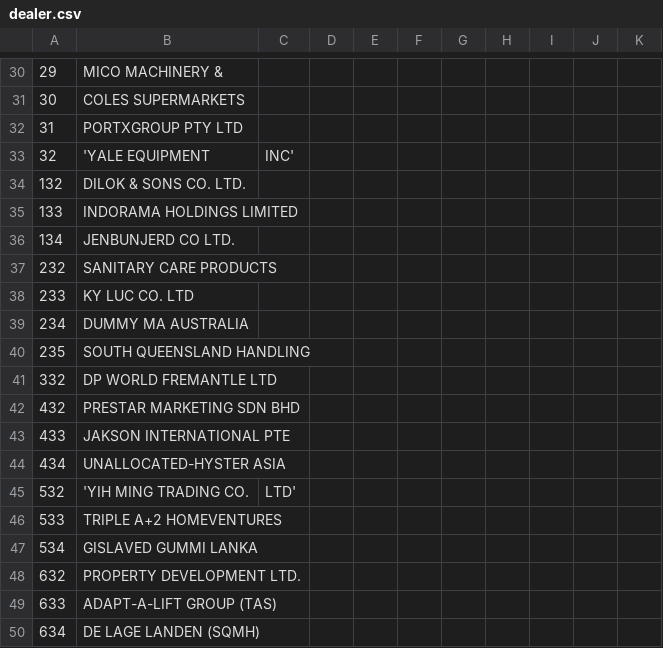
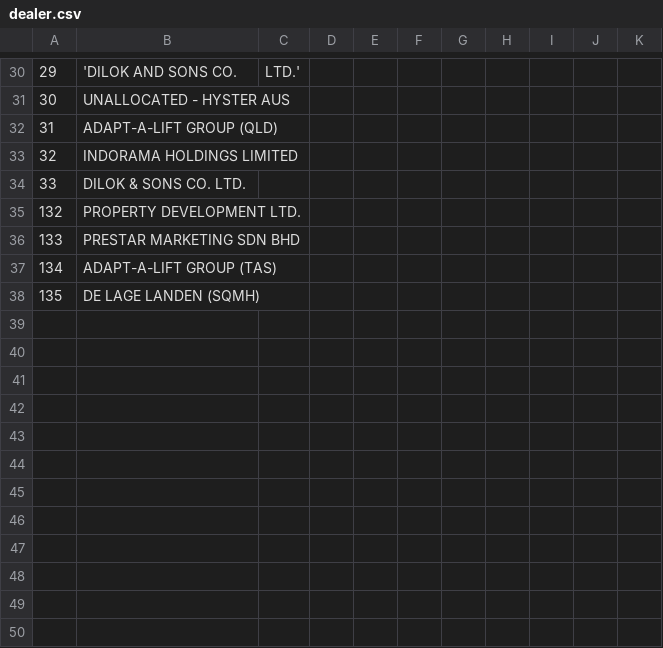
Before and after one commit to gianglqs/hyster-yale-backend-test, a CSV file: src/main/resources/db/database/dealer.csv, drawn as a sheet; only a part is shown, gaps mark what is left out; the diff covers the shown part only.

```diff
--- a/src/main/resources/db/database/dealer.csv
+++ b/src/main/resources/db/database/dealer.csv
@@ -30,21 +30,9 @@
-29,MICO MACHINERY &,,,,,,,,,
-30,COLES SUPERMARKETS,,,,,,,,,
-31,PORTXGROUP PTY LTD,,,,,,,,,
-32,'YALE EQUIPMENT, INC',,,,,,,,,
-132,DILOK & SONS CO. LTD.,,,,,,,,,
-133,INDORAMA HOLDINGS LIMITED,,,,,,,,,
-134,JENBUNJERD CO LTD.,,,,,,,,,
-232,SANITARY CARE PRODUCTS,,,,,,,,,
-233,KY LUC CO. LTD,,,,,,,,,
-234,DUMMY MA AUSTRALIA,,,,,,,,,
-235,SOUTH QUEENSLAND HANDLING,,,,,,,,,
-332,DP WORLD FREMANTLE LTD,,,,,,,,,
-432,PRESTAR MARKETING SDN BHD,,,,,,,,,
-433,JAKSON INTERNATIONAL PTE,,,,,,,,,
-434,UNALLOCATED-HYSTER ASIA,,,,,,,,,
-532,'YIH MING TRADING CO.,LTD',,,,,,,,,
-533,TRIPLE A+2 HOMEVENTURES,,,,,,,,,
-534,GISLAVED GUMMI LANKA,,,,,,,,,
-632,PROPERTY DEVELOPMENT LTD.,,,,,,,,,
-633,ADAPT-A-LIFT GROUP (TAS),,,,,,,,,
-634,DE LAGE LANDEN (SQMH),,,,,,,,,
+29,'DILOK AND SONS CO.,LTD.',,,,,,,,,
+30,UNALLOCATED - HYSTER AUS,,,,,,,,,
+31,ADAPT-A-LIFT GROUP (QLD),,,,,,,,,
+32,INDORAMA HOLDINGS LIMITED,,,,,,,,,
+33,DILOK & SONS CO. LTD.,,,,,,,,,
+132,PROPERTY DEVELOPMENT LTD.,,,,,,,,,
+133,PRESTAR MARKETING SDN BHD,,,,,,,,,
+134,ADAPT-A-LIFT GROUP (TAS),,,,,,,,,
+135,DE LAGE LANDEN (SQMH),,,,,,,,,
```
Also changed, not shown: 30 edited cells elsewhere in this file, src/main/resources/db/database/country.csv, 18 other files.
